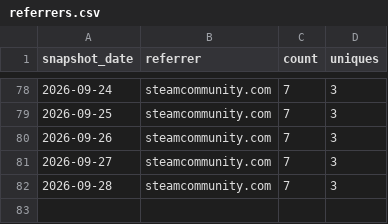
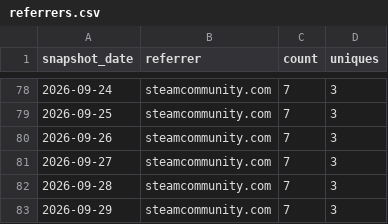
Before and after one commit to valiDol42/erdtree-keeper, a CSV file: stats/referrers.csv, drawn as a sheet; only a part is shown, gaps mark what is left out; the diff names each change by its address in the sheet, - before the commit and + after, or states it on an @@ line.

```diff
--- a/stats/referrers.csv
+++ b/stats/referrers.csv
+row 83: 2026-09-29 | steamcommunity.com | 7 | 3
```
Also changed, not shown: stats/downloads.csv, stats/paths.csv.
